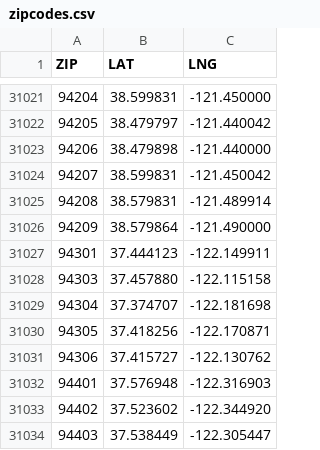
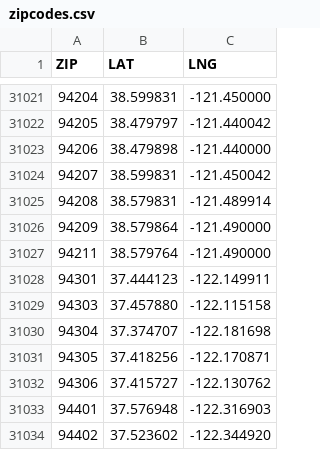
Before and after one commit to BeeHiveCyberSecurity/BeeHive-Cogs, a CSV file: weatherpro/data/zipcodes.csv, drawn as a sheet; only a part is shown, gaps mark what is left out; the shorter side is filled out with more unchanged rows.

Commit message:
update zipcodes.csv

```diff
--- a/weatherpro/data/zipcodes.csv
+++ b/weatherpro/data/zipcodes.csv
@@ -31026,2 +31026,3 @@ ZIP,LAT,LNG
 94209,38.579864,-121.490000
+94211,38.579764,-121.490000
 94301,37.444123,-122.149911
```
